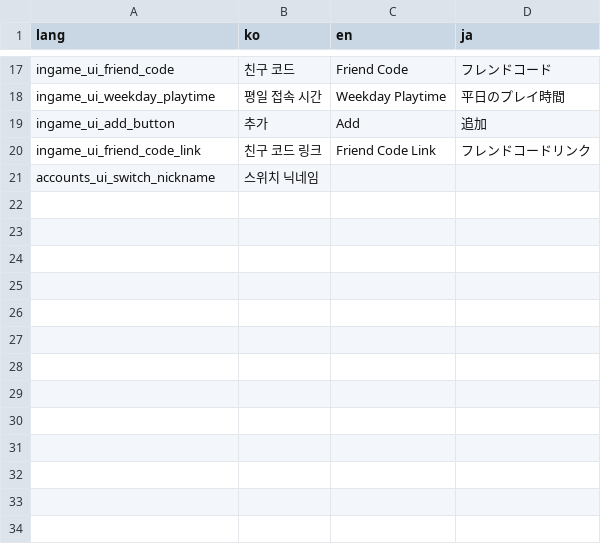
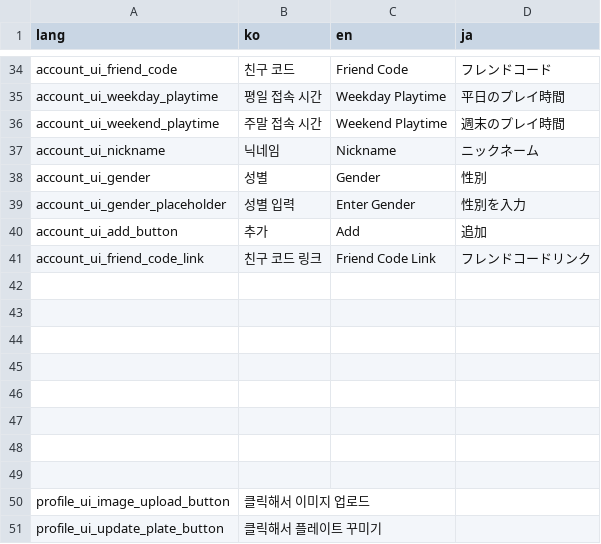
Before and after one commit to Splatfile/splatfile, a CSV file: scripts/locales/locales.csv, drawn as a sheet; only a part is shown, gaps mark what is left out; addresses are those after the commit; the diff covers the shown part only; the diff names each change by its address in the sheet, - before the commit and + after, or states it on an @@ line.

```diff
--- a/scripts/locales/locales.csv
+++ b/scripts/locales/locales.csv
-A34 (lang): ingame_ui_friend_code
+A34 (lang): account_ui_friend_code
-A35 (lang): ingame_ui_weekday_playtime
+A35 (lang): account_ui_weekday_playtime
+row 36: account_ui_weekend_playtime | 주말 접속 시간 | Weekend Playtime | 週末のプレイ時間
+row 37: account_ui_nickname | 닉네임 | Nickname | ニックネーム
+row 38: account_ui_gender | 성별 | Gender | 性別
+row 39: account_ui_gender_placeholder | 성별 입력 | Enter Gender | 性別を入力
-A40 (lang): ingame_ui_add_button
+A40 (lang): account_ui_add_button
-A41 (lang): ingame_ui_friend_code_link
+A41 (lang): account_ui_friend_code_link
-row 42: accounts_ui_switch_nickname | 스위치 닉네임
+row 42: (empty)
+row 43: (empty)
+row 44: (empty)
+row 45: (empty)
+row 46: (empty)
+row 47: (empty)
+row 48: (empty)
+row 49: (empty)
+row 50: profile_ui_image_upload_button | 클릭해서 이미지 업로드
+row 51: profile_ui_update_plate_button | 클릭해서 플레이트 꾸미기
```
Also changed, not shown: 17 added rows and 8 edited cells elsewhere in this file, 25 other files.
